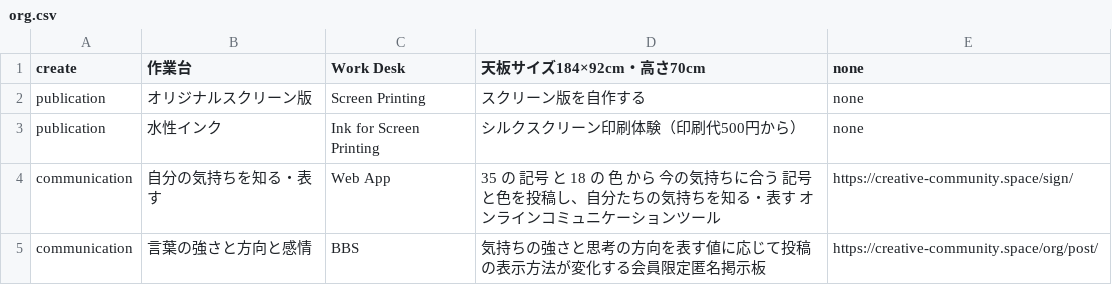
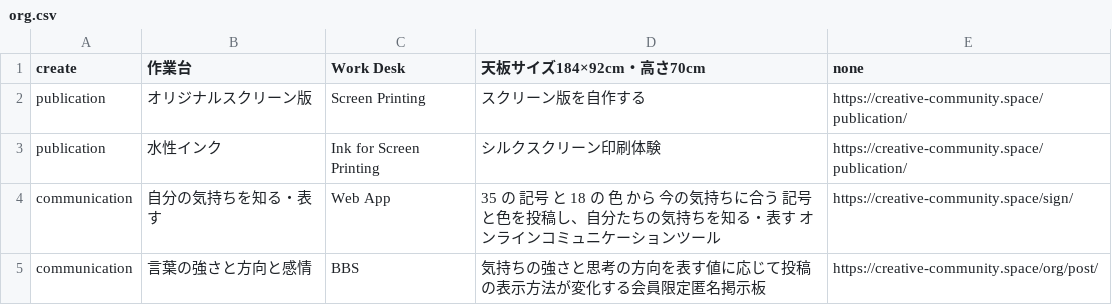
Before and after one commit to creative-community-pehu/index, a CSV file: org/org.csv, drawn as a sheet.

Commit message:
Update org.csv

```diff
--- a/org/org.csv
+++ b/org/org.csv
@@ -1,4 +1,4 @@
 create,"作業台","Work Desk","天板サイズ184×92cm・高さ70cm",none
-publication,"オリジナルスクリーン版","Screen Printing","スクリーン版を自作する",none
-publication,"水性インク","Ink for Screen Printing","シルクスクリーン印刷体験（印刷代500円から）",none
+publication,"オリジナルスクリーン版","Screen Printing","スクリーン版を自作する",https://creative-community.space/publication/
+publication,"水性インク","Ink for Screen Printing","シルクスクリーン印刷体験",https://creative-community.space/publication/
 communication,"自分の気持ちを知る・表す","Web App","35 の 記号 と 18 の 色 から 今の気持ちに合う 記号と色を投稿し、自分たちの気持ちを知る・表す オンラインコミュニケーションツール",https://creative-community.space/sign/
```
